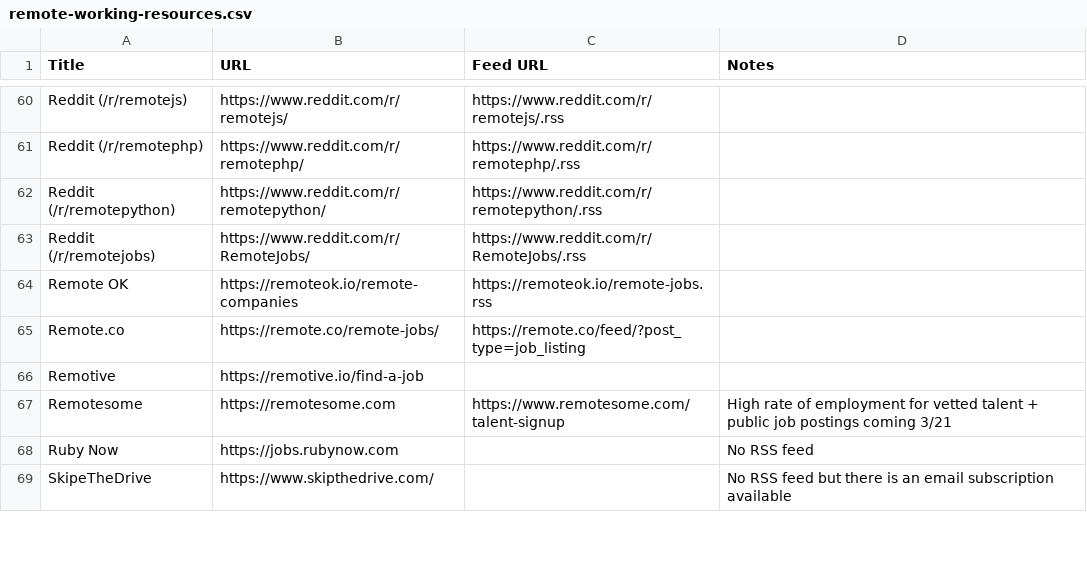
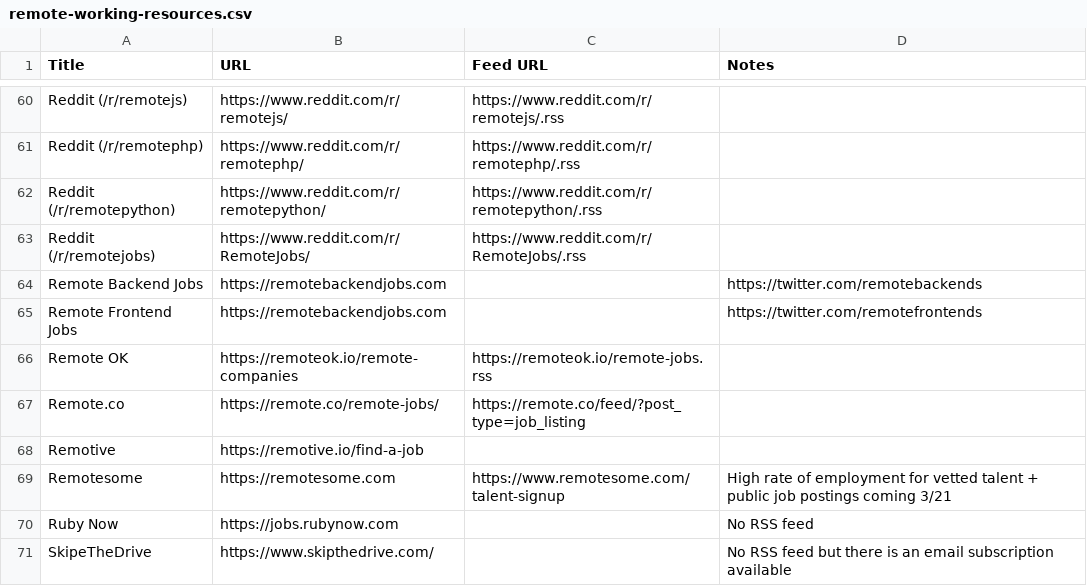
Before and after one commit to georgemandis/remote-working-list, a CSV file: remote-working-resources.csv, drawn as a sheet; only a part is shown, gaps mark what is left out; the diff names each change by its address in the sheet, - before the commit and + after, or states it on an @@ line.

Commit message:
Added Remote Frontend Jobs and Remote Backend Jobs

```diff
--- a/remote-working-resources.csv
+++ b/remote-working-resources.csv
+row 64: Remote Backend Jobs | https://remotebackendjobs.com |  | https://twitter.com/remotebackends
+row 65: Remote Frontend Jobs | https://remotebackendjobs.com |  | https://twitter.com/remotefrontends
```
Also changed, not shown: 2 other files.
